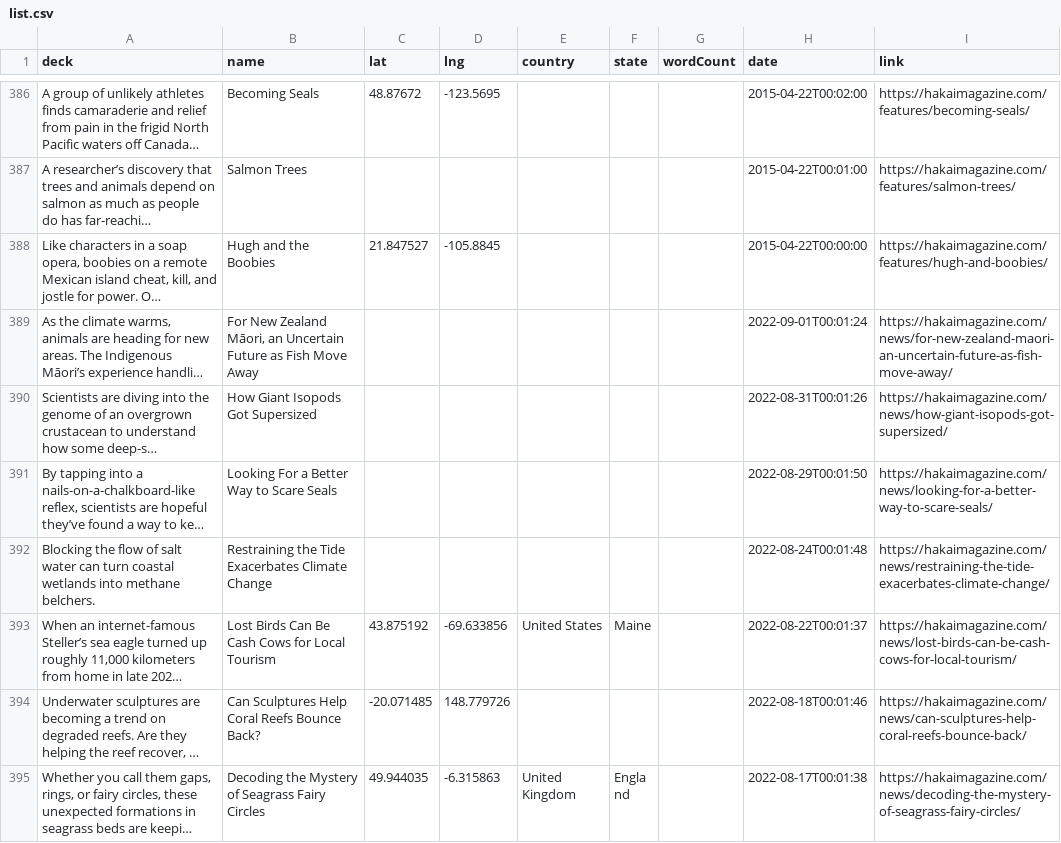
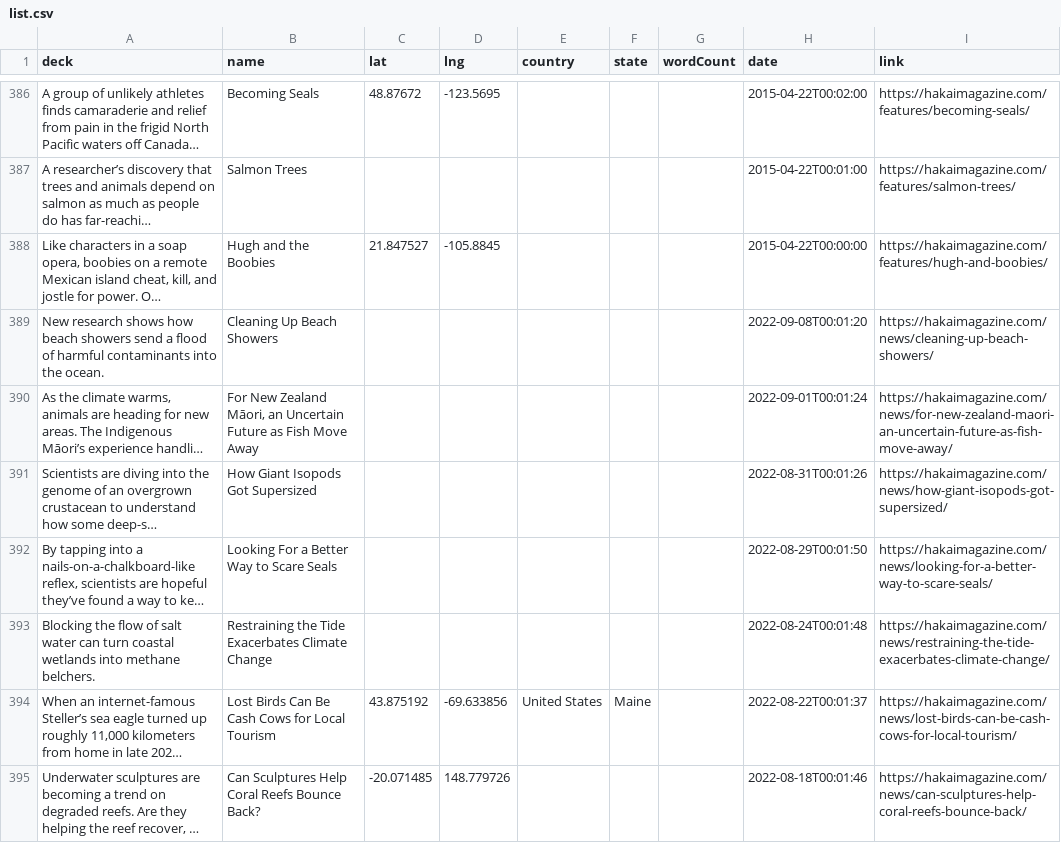
Before and after one commit to HakaiInstitute/magazine-visualizations, a CSV file: list.csv, drawn as a sheet; only a part is shown, gaps mark what is left out; the shorter side is filled out with more unchanged rows; long unchanged cells end in …; the diff names each change by its address in the sheet, - before the commit and + after, or states it on an @@ line.

```diff
--- a/list.csv
+++ b/list.csv
+row 389: New research shows how beach showers send a flood of harmful contaminants into the ocean. | Cleaning Up Beach Showers |  |  |  |  |  | 2022-09-08T00:01:20 | https://hakaimagazine.com/news/cleaning-up-beach-showers/
```
